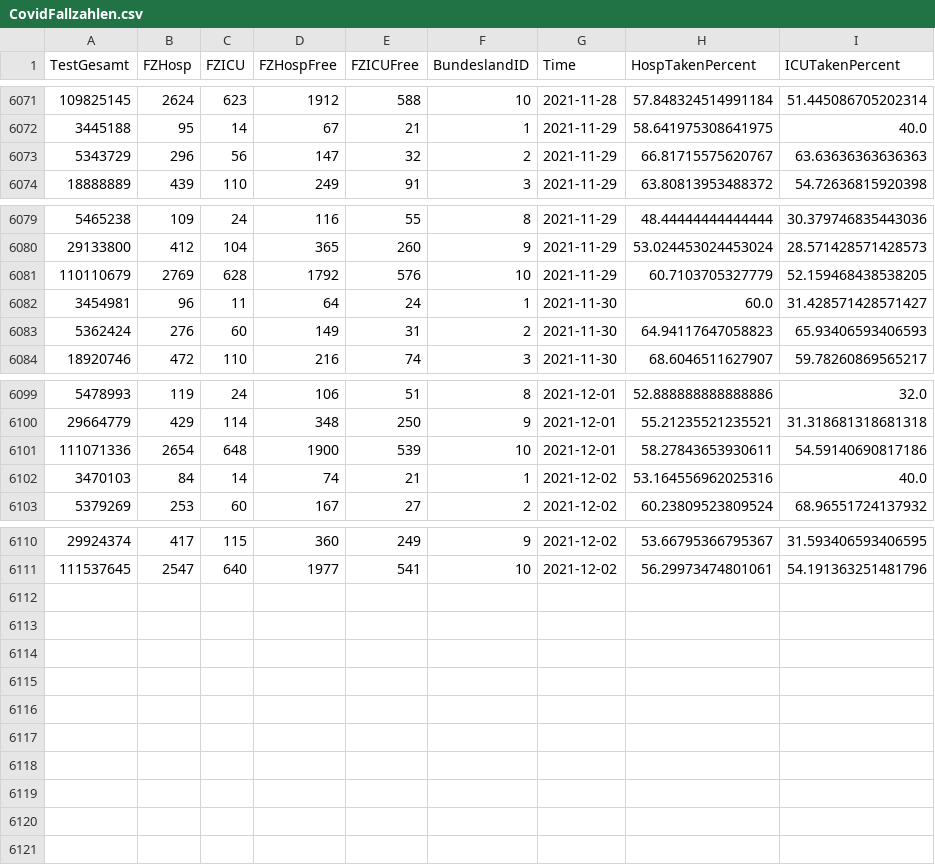
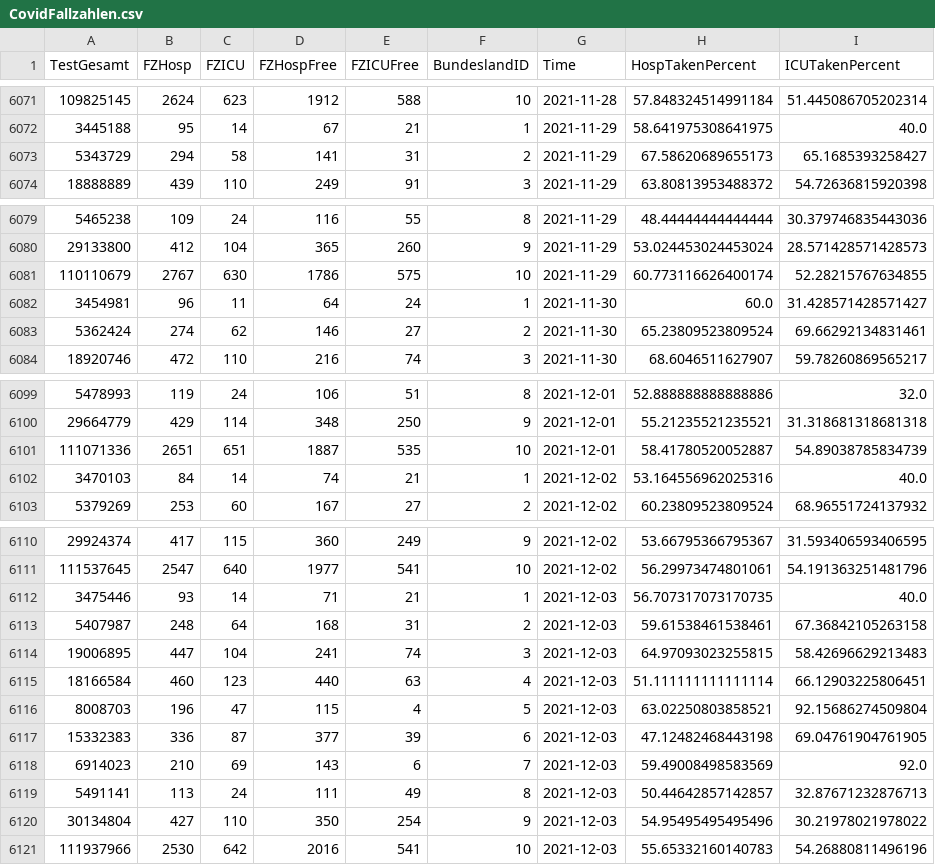
Before and after one commit to idjotherwise/nlp-otherwise, a CSV file: data_sets/CovidFallzahlen.csv, drawn as a sheet; only a part is shown, gaps mark what is left out; the diff covers the shown part only.

```diff
--- a/data_sets/CovidFallzahlen.csv
+++ b/data_sets/CovidFallzahlen.csv
@@ -6072,3 +6072,3 @@ TestGesamt,FZHosp,FZICU,FZHospFree,FZICUFree,BundeslandID,Time,HospTakenPercent,
 3445188,95,14,67,21,1,2021-11-29,58.641975308641975,40.0
-5343729,296,56,147,32,2,2021-11-29,66.81715575620767,63.63636363636363
+5343729,294,58,141,31,2,2021-11-29,67.58620689655173,65.1685393258427
 18888889,439,110,249,91,3,2021-11-29,63.80813953488372,54.72636815920398
@@ -6080,5 +6080,5 @@ TestGesamt,FZHosp,FZICU,FZHospFree,FZICUFree,BundeslandID,Time,HospTakenPercent,
 29133800,412,104,365,260,9,2021-11-29,53.024453024453024,28.571428571428573
-110110679,2769,628,1792,576,10,2021-11-29,60.7103705327779,52.159468438538205
+110110679,2767,630,1786,575,10,2021-11-29,60.773116626400174,52.28215767634855
 3454981,96,11,64,24,1,2021-11-30,60.0,31.428571428571427
-5362424,276,60,149,31,2,2021-11-30,64.94117647058823,65.93406593406593
+5362424,274,62,146,27,2,2021-11-30,65.23809523809524,69.66292134831461
 18920746,472,110,216,74,3,2021-11-30,68.6046511627907,59.78260869565217
@@ -6100,3 +6100,3 @@ TestGesamt,FZHosp,FZICU,FZHospFree,FZICUFree,BundeslandID,Time,HospTakenPercent,
 29664779,429,114,348,250,9,2021-12-01,55.21235521235521,31.318681318681318
-111071336,2654,648,1900,539,10,2021-12-01,58.27843653930611,54.59140690817186
+111071336,2651,651,1887,535,10,2021-12-01,58.41780520052887,54.89038785834739
 3470103,84,14,74,21,1,2021-12-02,53.164556962025316,40.0
@@ -6111 +6111,11 @@ TestGesamt,FZHosp,FZICU,FZHospFree,FZICUFree,BundeslandID,Time,HospTakenPercent,
 111537645,2547,640,1977,541,10,2021-12-02,56.29973474801061,54.191363251481796
+3475446,93,14,71,21,1,2021-12-03,56.707317073170735,40.0
+5407987,248,64,168,31,2,2021-12-03,59.61538461538461,67.36842105263158
+19006895,447,104,241,74,3,2021-12-03,64.97093023255815,58.42696629213483
+18166584,460,123,440,63,4,2021-12-03,51.111111111111114,66.12903225806451
+8008703,196,47,115,4,5,2021-12-03,63.02250803858521,92.15686274509804
+15332383,336,87,377,39,6,2021-12-03,47.12482468443198,69.04761904761905
+6914023,210,69,143,6,7,2021-12-03,59.49008498583569,92.0
+5491141,113,24,111,49,8,2021-12-03,50.44642857142857,32.87671232876713
+30134804,427,110,350,254,9,2021-12-03,54.95495495495496,30.21978021978022
+111937966,2530,642,2016,541,10,2021-12-03,55.65332160140783,54.26880811496196
```
Also changed, not shown: 12 edited cells elsewhere in this file, data_sets/CovidFaelle_Timeline.csv, data_sets/european_covid.csv, 5 other files.
